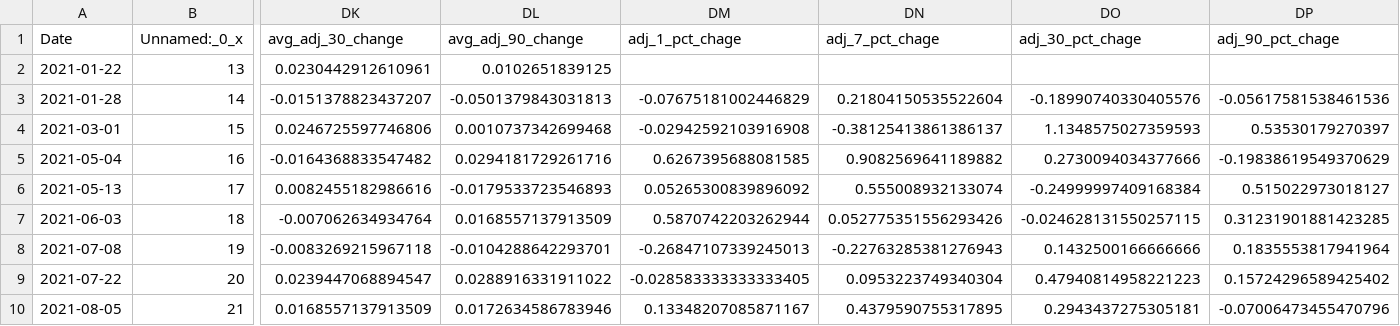
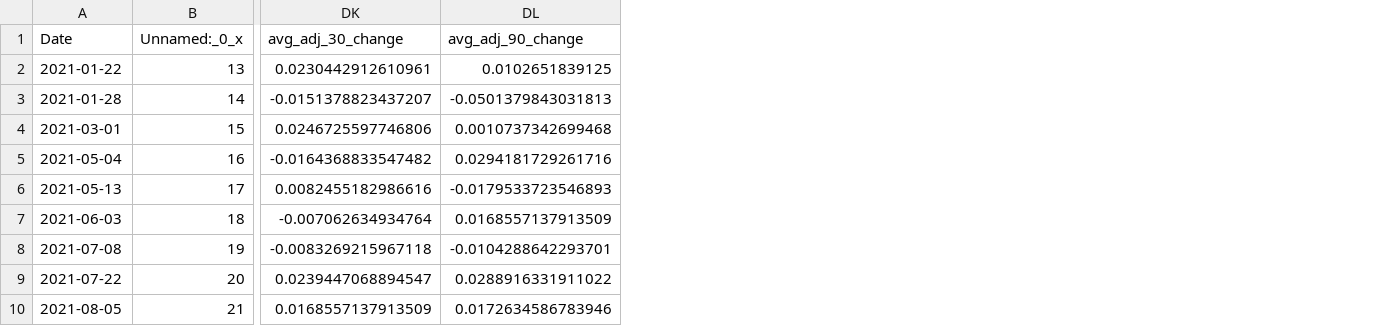
Before and after one commit to jy2k/FinalProject, a CSV file: Output data/finsight/UPST/finsight_with_stock_with_benchmark.csv, drawn as a sheet; only a part is shown, gaps mark what is left out; the diff names each change by its address in the sheet, - before the commit and + after, or states it on an @@ line.

```diff
--- a/Output data/finsight/UPST/finsight_with_stock_with_benchmark.csv
+++ b/Output data/finsight/UPST/finsight_with_stock_with_benchmark.csv
-column DM (adj_1_pct_chage), rows 3-10: -0.07675181002446829 | -0.02942592103916908 | 0.6267395688081585 | 0.05265300839896092 | 0.5870742203262944 | -0.26847107339245013 | -0.028583333333333405 | 0.13348207085871167
-column DN (adj_7_pct_chage), rows 3-10: 0.21804150535522604 | -0.38125413861386137 | 0.9082569641189882 | 0.555008932133074 | 0.052775351556293426 | -0.22763285381276943 | 0.0953223749340304 | 0.4379590755317895
-column DO (adj_30_pct_chage), rows 3-10: -0.18990740330405576 | 1.1348575027359593 | 0.2730094034377666 | -0.24999997409168384 | -0.024628131550257115 | 0.1432500166666666 | 0.47940814958221223 | 0.2943437275305181
-column DP (adj_90_pct_chage), rows 3-10: -0.05617581538461536 | 0.53530179270397 | -0.19838619549370629 | 0.515022973018127 | 0.31231901881423285 | 0.1835553817941964 | 0.15724296589425402 | -0.07006473455470796
```
Also changed, not shown: Output data/finsight/AFRM/finsight_with_stock_with_benchmark.csv, Output data/finsight/LC/finsight_with_stock_with_benchmark.csv, 4 other files.
